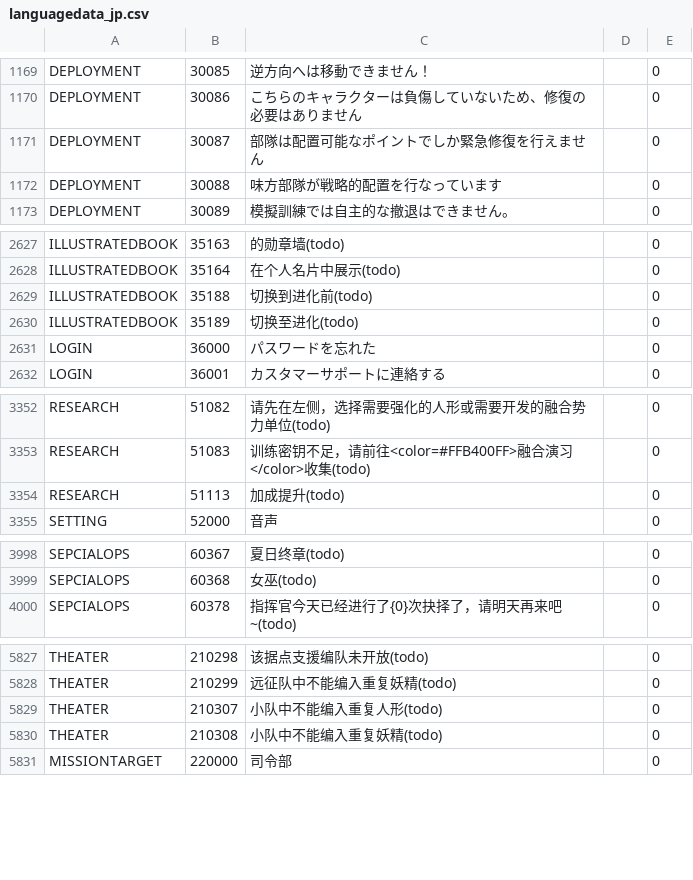
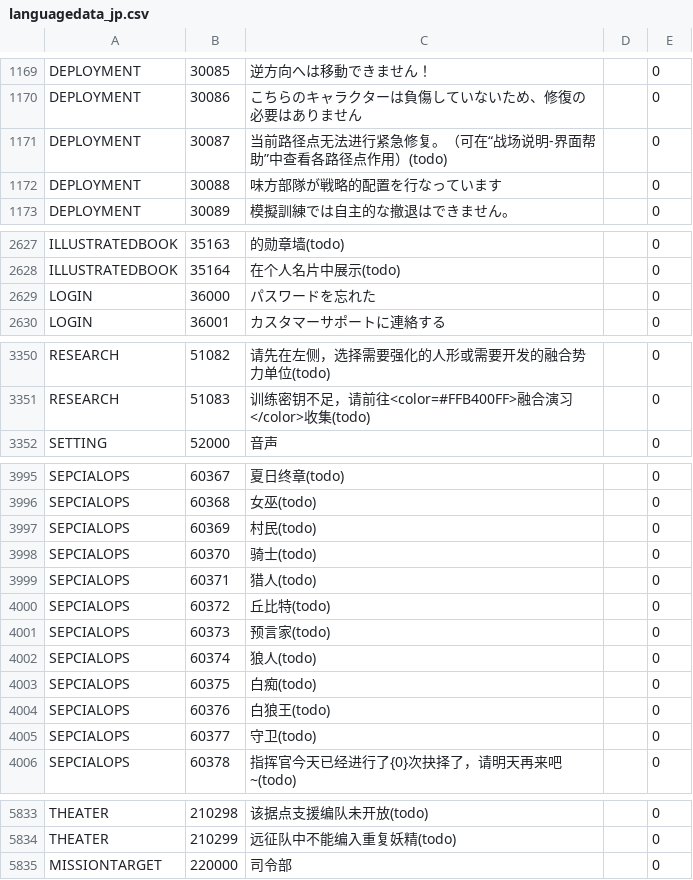
Before and after one commit to gf-data-tools/gf-data-kr, a CSV file: asset/language/languagedata_jp.csv, drawn as a sheet; only a part is shown, gaps mark what is left out.

```diff
--- a/asset/language/languagedata_jp.csv
+++ b/asset/language/languagedata_jp.csv
@@ -1170,3 +1170,3 @@ DEPLOYMENT,30085,逆方向へは移動できません！,,0
 DEPLOYMENT,30086,こちらのキャラクターは負傷していないため、修復の必要はありません,,0
-DEPLOYMENT,30087,部隊は配置可能なポイントでしか緊急修復を行えません,,0
+DEPLOYMENT,30087,当前路径点无法进行紧急修复。（可在“战场说明-界面帮助”中查看各路径点作用）(todo),,0
 DEPLOYMENT,30088,味方部隊が戦略的配置を行なっています,,0
@@ -2628,4 +2628,2 @@ ILLUSTRATEDBOOK,35163,的勋章墙(todo),,0
 ILLUSTRATEDBOOK,35164,在个人名片中展示(todo),,0
-ILLUSTRATEDBOOK,35188,切换到进化前(todo),,0
-ILLUSTRATEDBOOK,35189,切换至进化(todo),,0
 LOGIN,36000,パスワードを忘れた,,0
@@ -3353,3 +3351,2 @@ RESEARCH,51082,请先在左侧，选择需要强化的人形或需要开发的
 RESEARCH,51083,训练密钥不足，请前往<color=#FFB400FF>融合演习</color>收集(todo),,0
-RESEARCH,51113,加成提升(todo),,0
 SETTING,52000,音声,,0
@@ -3999,2 +3996,11 @@ SEPCIALOPS,60367,夏日终章(todo),,0
 SEPCIALOPS,60368,女巫(todo),,0
+SEPCIALOPS,60369,村民(todo),,0
+SEPCIALOPS,60370,骑士(todo),,0
+SEPCIALOPS,60371,猎人(todo),,0
+SEPCIALOPS,60372,丘比特(todo),,0
+SEPCIALOPS,60373,预言家(todo),,0
+SEPCIALOPS,60374,狼人(todo),,0
+SEPCIALOPS,60375,白痴(todo),,0
+SEPCIALOPS,60376,白狼王(todo),,0
+SEPCIALOPS,60377,守卫(todo),,0
 SEPCIALOPS,60378,指挥官今天已经进行了{0}次抉择了，请明天再来吧~(todo),,0
@@ -5828,4 +5834,2 @@ THEATER,210298,该据点支援编队未开放(todo),,0
 THEATER,210299,远征队中不能编入重复妖精(todo),,0
-THEATER,210307,小队中不能编入重复人形(todo),,0
-THEATER,210308,小队中不能编入重复妖精(todo),,0
 MISSIONTARGET,220000,司令部,,0
```
Also changed, not shown: asset/language/languagedata.csv, asset/language/languagedata_hk.csv, 29 other files.
